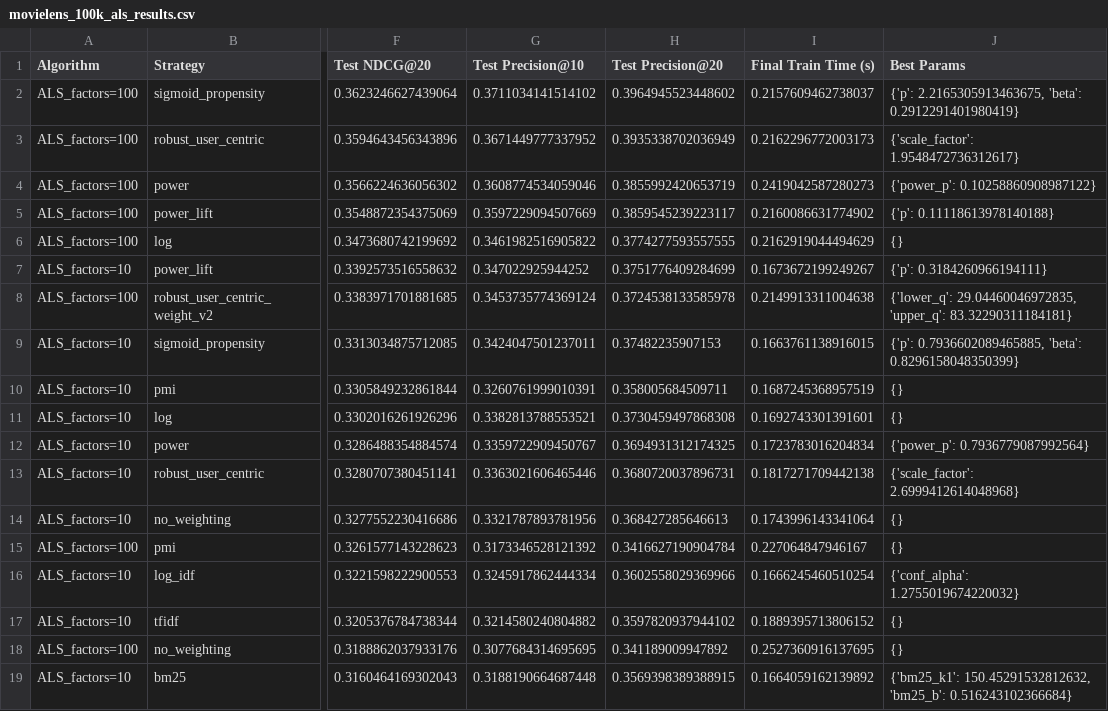
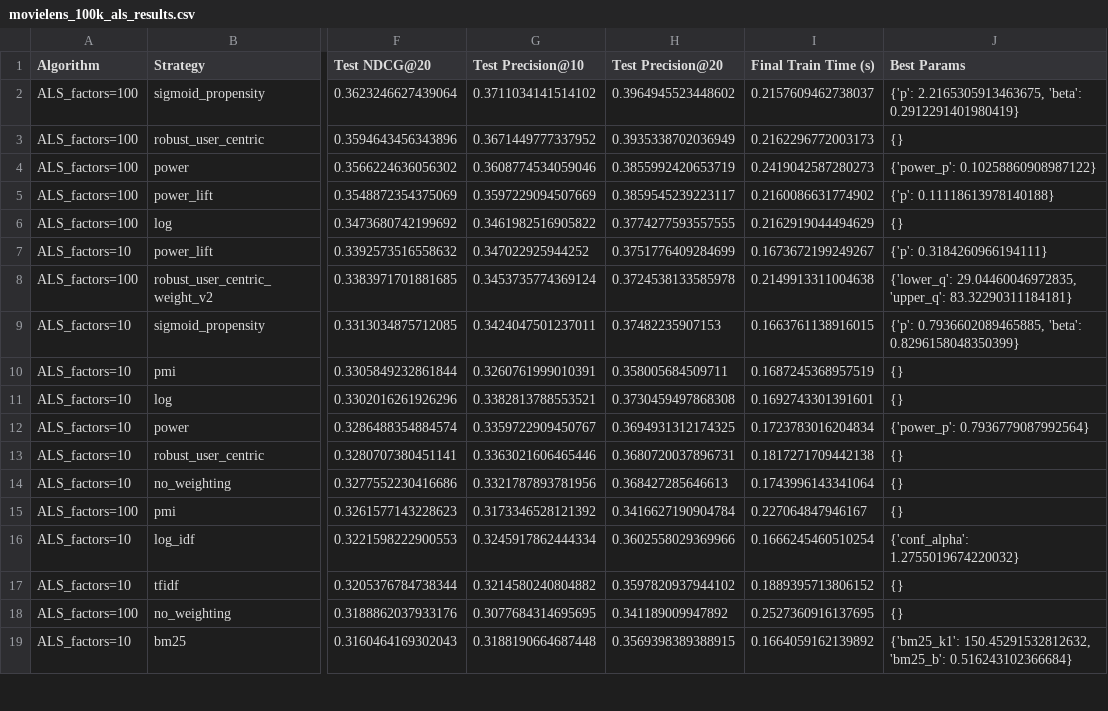
Before and after one commit to insanewarrior/rec-sys-research, a CSV file: weighting_is_fun/movielens_100k_als_results.csv, drawn as a sheet; only a part is shown, gaps mark what is left out; the diff names each change by its address in the sheet, - before the commit and + after, or states it on an @@ line.

Commit message:
Refactor robust_user_centric weighting strategy to remove scale_factor parameter; update results CSVs to reflect changes in best parameters; add weighting time benchmark notebook for performance evaluation across different strategies and datasets.

```diff
--- a/weighting_is_fun/movielens_100k_als_results.csv
+++ b/weighting_is_fun/movielens_100k_als_results.csv
-J3 (Best Params): {'scale_factor': 1.9548472736312617}
+J3 (Best Params): {}
-J13 (Best Params): {'scale_factor': 2.6999412614048968}
+J13 (Best Params): {}
```
Also changed, not shown: weighting_is_fun/lastfm_360k_knn_results.csv, weighting_is_fun/movielens_100k_knn_results.csv, 46 other files.
